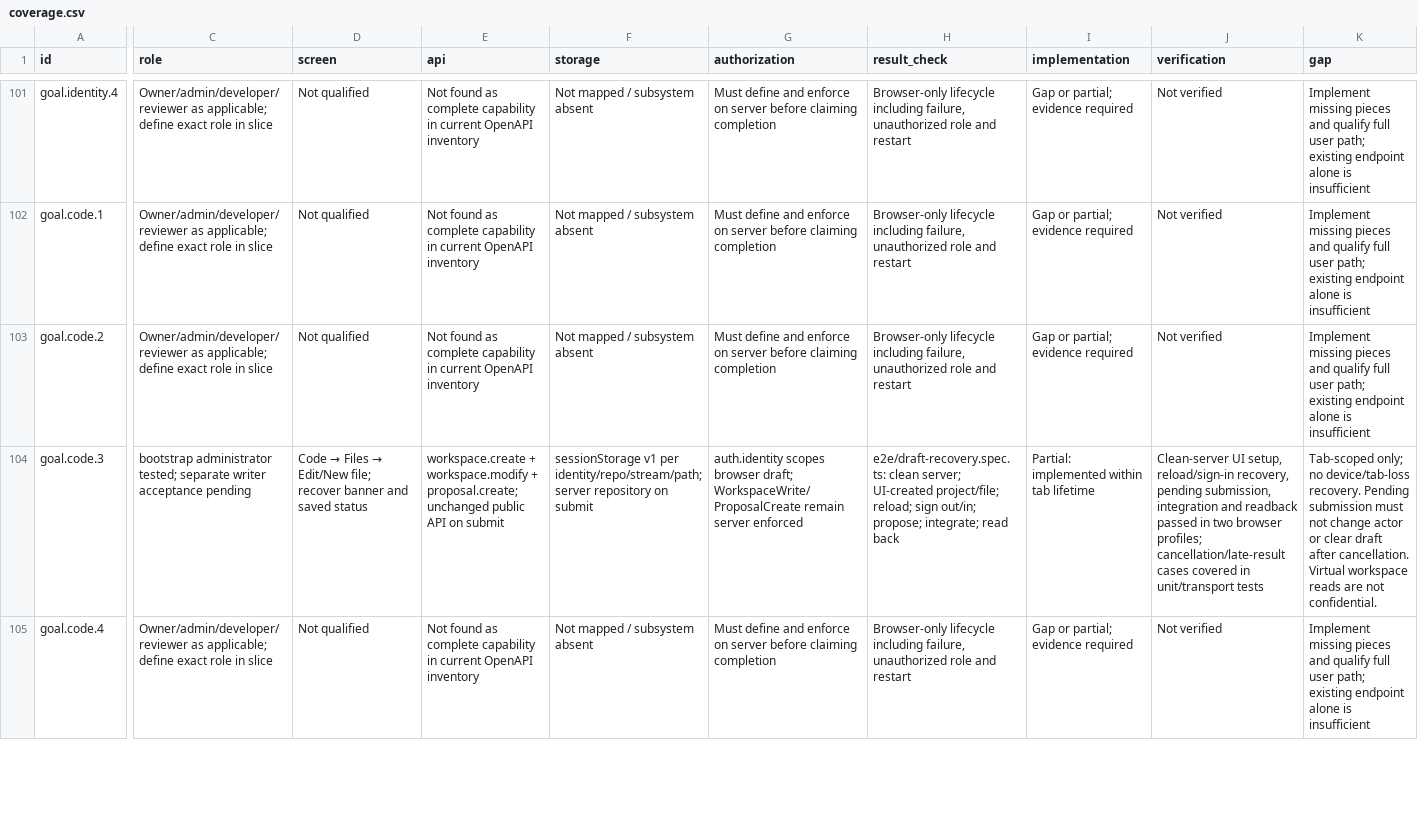
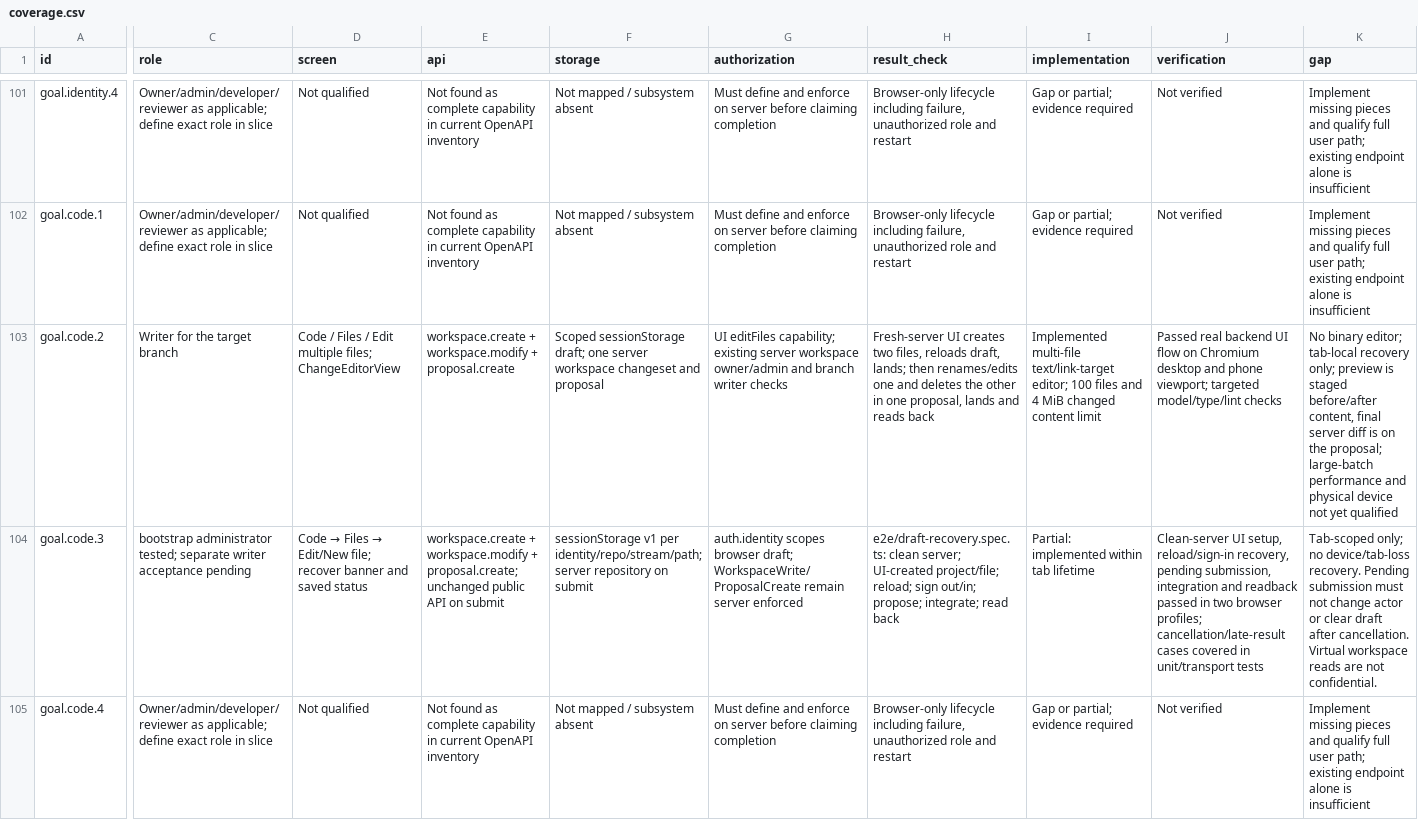
Before and after one commit to Paffin/AgentGit, a CSV file: dev/goal/coverage.csv, drawn as a sheet; only a part is shown, gaps mark what is left out; the diff covers the shown part only; the diff names each change by its address in the sheet, - before the commit and + after, or states it on an @@ line.

Commit message:
docs: record the multi-file editing workflow and its limits

```diff
--- a/dev/goal/coverage.csv
+++ b/dev/goal/coverage.csv
-C103 (role): Owner/admin/developer/reviewer as applicable; define exact role in slice
+C103 (role): Writer for the target branch
-D103 (screen): Not qualified
+D103 (screen): Code / Files / Edit multiple files; ChangeEditorView
-E103 (api): Not found as complete capability in current OpenAPI inventory
+E103 (api): workspace.create + workspace.modify + proposal.create
-F103 (storage): Not mapped / subsystem absent
+F103 (storage): Scoped sessionStorage draft; one server workspace changeset and proposal
-G103 (authorization): Must define and enforce on server before claiming completion
+G103 (authorization): UI editFiles capability; existing server workspace owner/admin and branch writer checks
-H103 (result_check): Browser-only lifecycle including failure, unauthorized role and restart
+H103 (result_check): Fresh-server UI creates two files, reloads draft, lands; then renames/edits one and deletes the other in one proposal, lands and reads back
-I103 (implementation): Gap or partial; evidence required
+I103 (implementation): Implemented multi-file text/link-target editor; 100 files and 4 MiB changed content limit
-J103 (verification): Not verified
+J103 (verification): Passed real backend UI flow on Chromium desktop and phone viewport; targeted model/type/lint checks
-K103 (gap): Implement missing pieces and qualify full user path; existing endpoint alone is insufficient
+K103 (gap): No binary editor; tab-local recovery only; preview is staged before/after content, final server diff is on the proposal; large-batch performance and physical device not yet qualified
```
Also changed, not shown: 1 edited cell elsewhere in this file, 3 other files.
